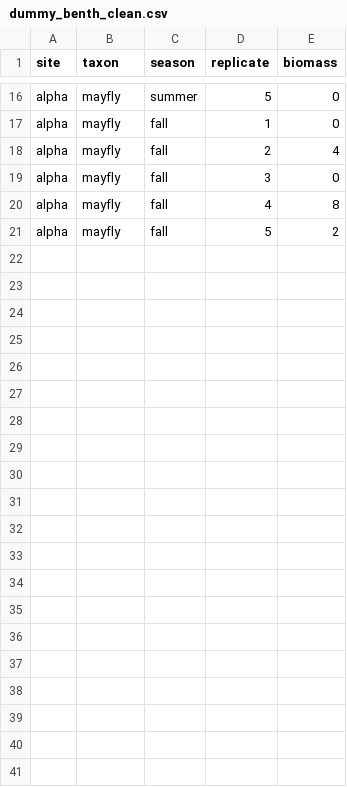
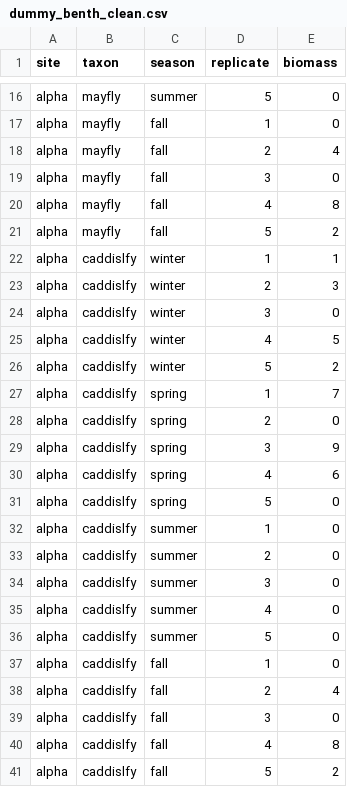
Before and after one commit to JenningsJC/S.Fk.McKenzie_FoodWeb_Study, a CSV file: DataClean/dummy_benth_clean.csv, drawn as a sheet; only a part is shown, gaps mark what is left out; the diff names each change by its address in the sheet, - before the commit and + after, or states it on an @@ line.

Commit message:
use tapply experimentally to execute a function across multiple factors

```diff
--- a/DataClean/dummy_benth_clean.csv
+++ b/DataClean/dummy_benth_clean.csv
+row 22: alpha | caddislfy | winter | 1 | 1
+row 23: alpha | caddislfy | winter | 2 | 3
+row 24: alpha | caddislfy | winter | 3 | 0
+row 25: alpha | caddislfy | winter | 4 | 5
+row 26: alpha | caddislfy | winter | 5 | 2
+row 27: alpha | caddislfy | spring | 1 | 7
+row 28: alpha | caddislfy | spring | 2 | 0
+row 29: alpha | caddislfy | spring | 3 | 9
+row 30: alpha | caddislfy | spring | 4 | 6
+row 31: alpha | caddislfy | spring | 5 | 0
+row 32: alpha | caddislfy | summer | 1 | 0
+row 33: alpha | caddislfy | summer | 2 | 0
+row 34: alpha | caddislfy | summer | 3 | 0
+row 35: alpha | caddislfy | summer | 4 | 0
+row 36: alpha | caddislfy | summer | 5 | 0
+row 37: alpha | caddislfy | fall | 1 | 0
+row 38: alpha | caddislfy | fall | 2 | 4
+row 39: alpha | caddislfy | fall | 3 | 0
+row 40: alpha | caddislfy | fall | 4 | 8
+row 41: alpha | caddislfy | fall | 5 | 2
```
